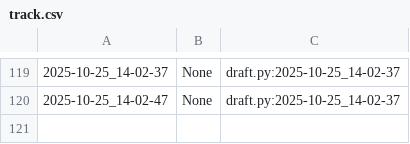
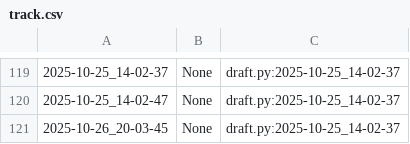
Before and after one commit to qxcode-course/poo-dd-cd-bloco-b-Isaque-Bernardino, a CSV file: myrep/.tko/track/poo@motoca/track.csv, drawn as a sheet; only a part is shown, gaps mark what is left out; the diff names each change by its address in the sheet, - before the commit and + after, or states it on an @@ line.

```diff
--- a/myrep/.tko/track/poo@motoca/track.csv
+++ b/myrep/.tko/track/poo@motoca/track.csv
+row 121: 2025-10-26_20-03-45 | None | draft.py:2025-10-25_14-02-37
```
Also changed, not shown: myrep/.tko/track/poo@camisa/track.csv, myrep/.tko/track/poo@chinela/track.csv, 7 other files.
